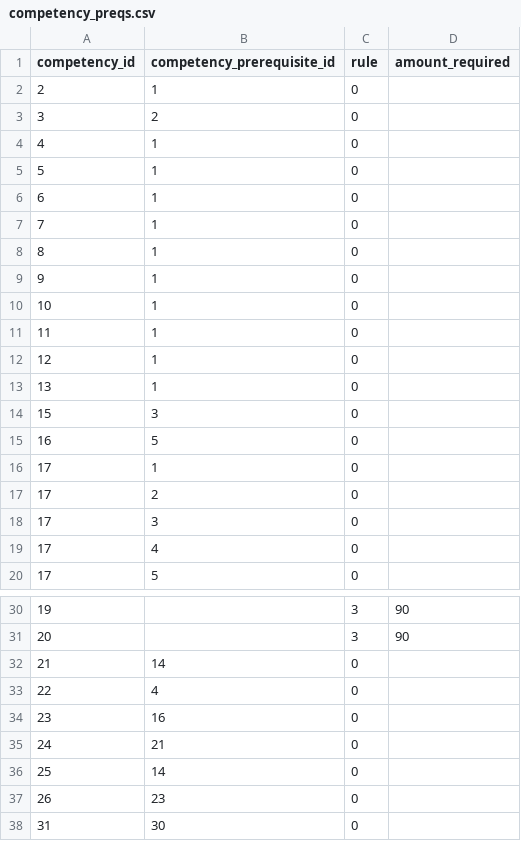
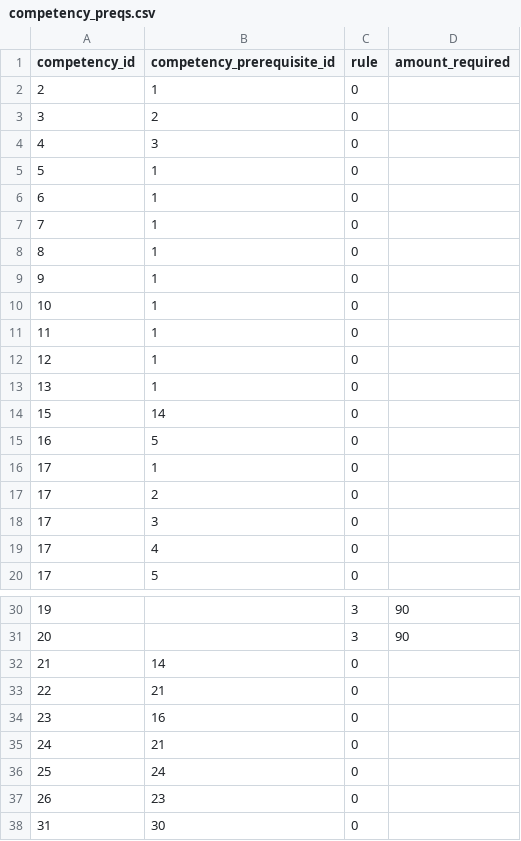
Before and after one commit to jorenbos/hz-competentiemanager, a CSV file: database/seeds/csv/competency_preqs.csv, drawn as a sheet; only a part is shown, gaps mark what is left out.

```diff
--- a/database/seeds/csv/competency_preqs.csv
+++ b/database/seeds/csv/competency_preqs.csv
@@ -3,3 +3,3 @@ competency_id,competency_prerequisite_id,rule,amount_required
 3,2,0,
-4,1,0,
+4,3,0,
 5,1,0,
@@ -13,3 +13,3 @@ competency_id,competency_prerequisite_id,rule,amount_required
 13,1,0,
-15,3,0,
+15,14,0,
 16,5,0,
@@ -32,6 +32,6 @@ competency_id,competency_prerequisite_id,rule,amount_required
 21,14,0,
-22,4,0,
+22,21,0,
 23,16,0,
 24,21,0,
-25,14,0,
+25,24,0,
 26,23,0,
```
Also changed, not shown: database/seeds/csv/competency.csv, 6 other files.
